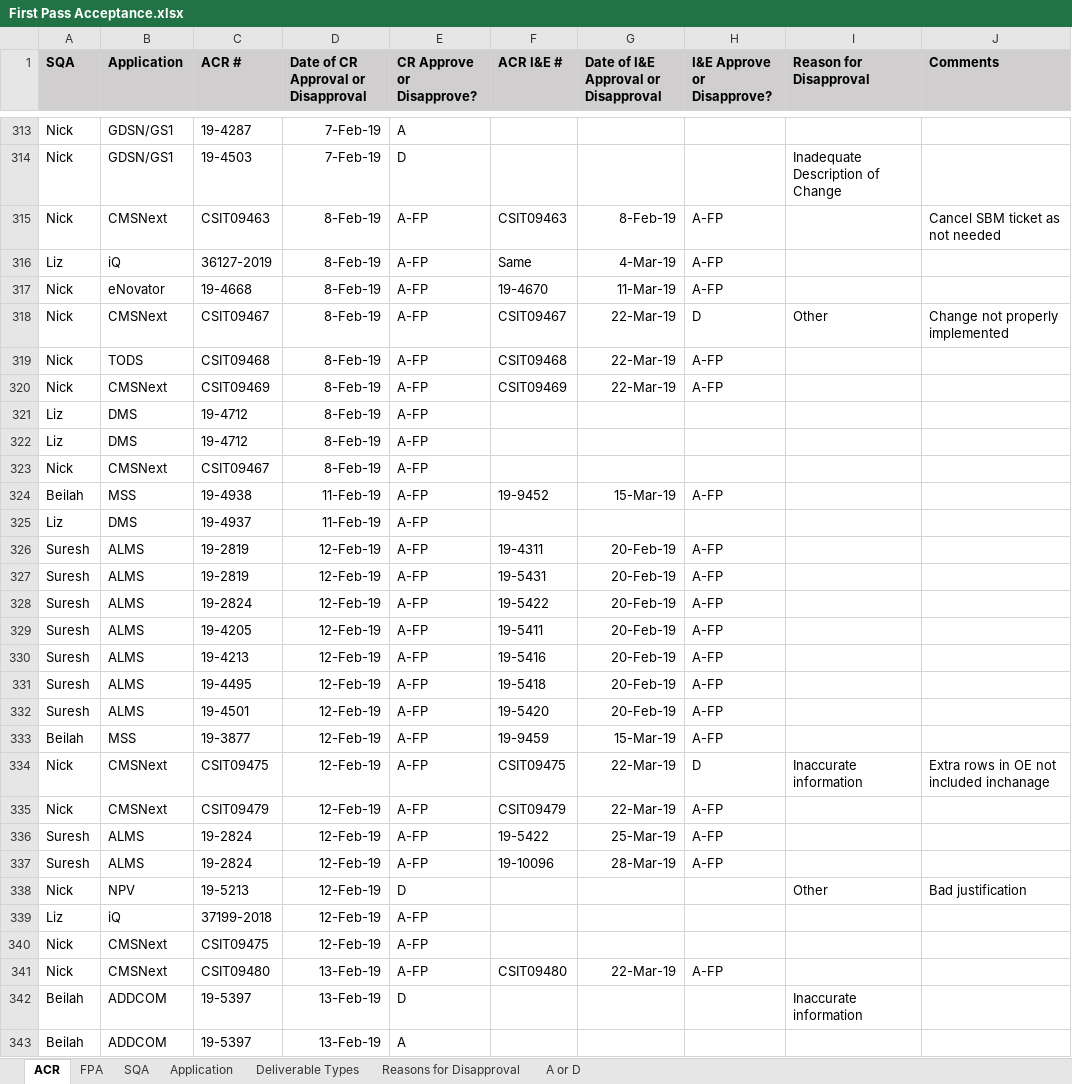
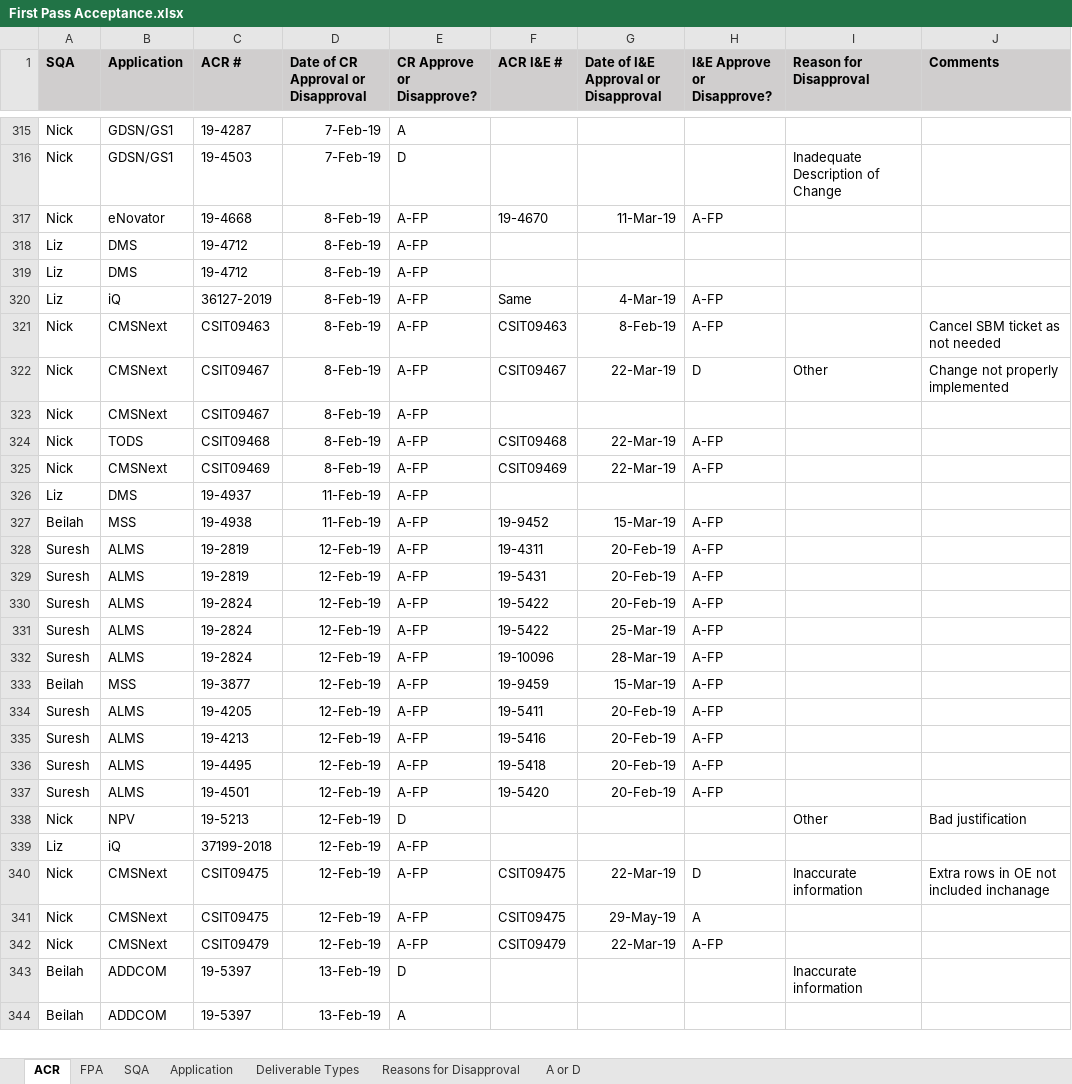
Before and after one commit to ab9sq/firstPassAcceptance, an Excel workbook: data/First Pass Acceptance.xlsx, sheet ACR, drawn as a sheet; only a part is shown, gaps mark what is left out; values as stored, in another font and other column widths than the file's, no borders; removed rows and columns are numbered as before the commit, all else as after; the diff covers the shown part only; the diff names each change by its address in the sheet, - before the commit and + after, or states it on an @@ line.

```diff
--- a/data/First Pass Acceptance.xlsx (sheet ACR)
+++ b/data/First Pass Acceptance.xlsx (sheet ACR)
@@ row 321 moved to row 318: Liz @@
@@ row 322 moved to row 319: Liz @@
@@ row 316 moved to row 320: Liz @@
@@ row 325 moved to row 326: Liz @@
@@ row 336 moved to row 331: Suresh @@
@@ row 337 moved to row 332: Suresh @@
-row 334: Nick | CMSNext | CSIT09475 | 12-Feb-19 | A-FP | CSIT09475 | 22-Mar-19 | D | Inaccurate information | Extra rows in OE not included inchanage
-F340 (ACR I&E #): (empty)
+F340 (ACR I&E #): CSIT09475
-G340: (empty)
+G340: 22-Mar-19
-H340 (I&E Approve or Disapprove?): (empty)
+H340 (I&E Approve or Disapprove?): D
-I340 (Reason for Disapproval): (empty)
+I340 (Reason for Disapproval): Inaccurate information
-J340 (Comments): (empty)
+J340 (Comments): Extra rows in OE not included inchanage
-C341 (ACR #): CSIT09480
+C341 (ACR #): CSIT09475
-D341: 13-Feb-19
+D341: 12-Feb-19
-F341 (ACR I&E #): CSIT09480
+F341 (ACR I&E #): CSIT09475
-G341: 22-Mar-19
+G341: 29-May-19
-H341 (I&E Approve or Disapprove?): A-FP
+H341 (I&E Approve or Disapprove?): A
@@ row 335 moved to row 342: Nick @@
```
Also changed, not shown: 110 added rows, 7 removed rows, 96 moved rows and 62 edited cells elsewhere in this sheet, sheet FPA, sheet Application, 2 other files.
